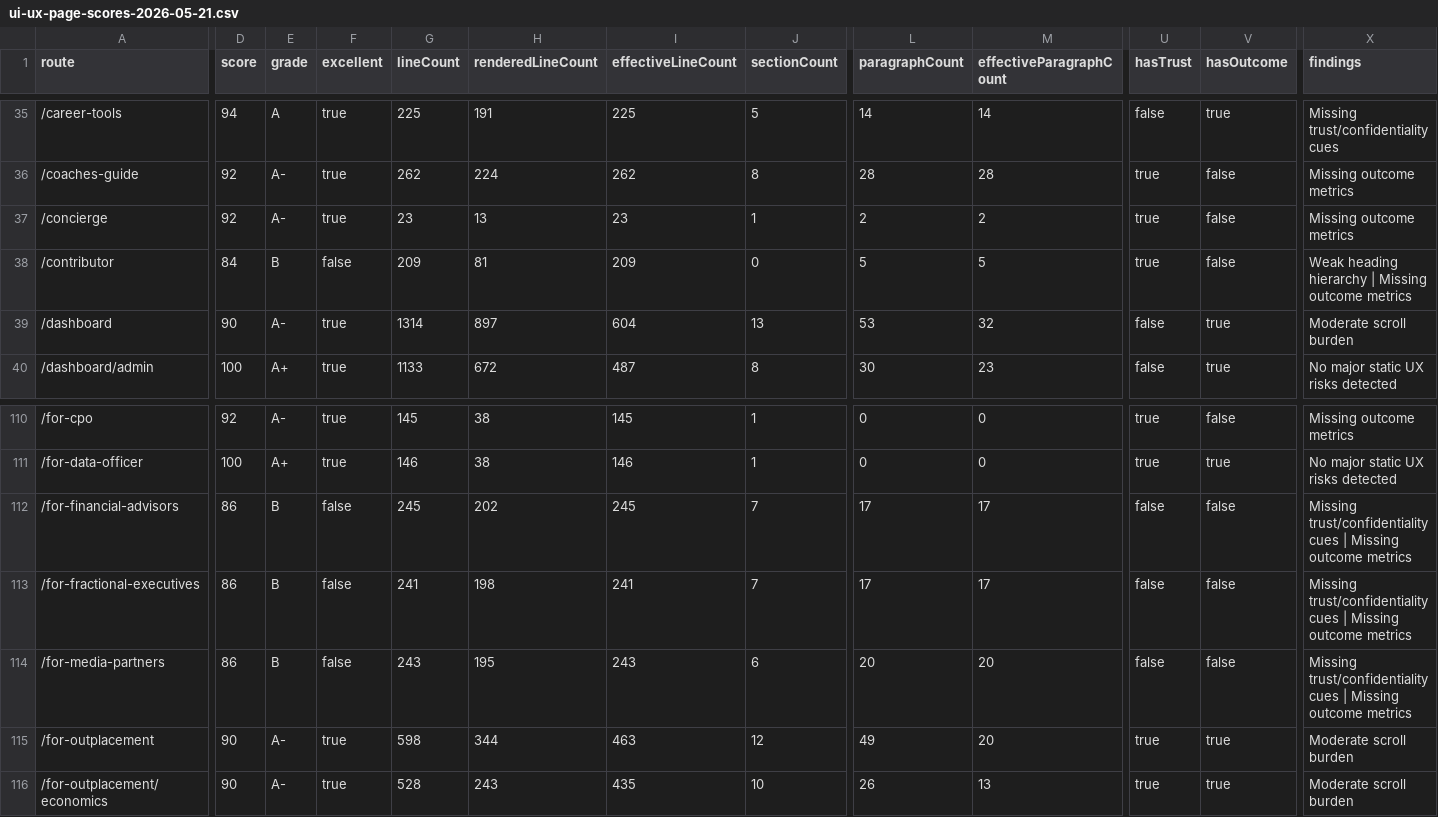
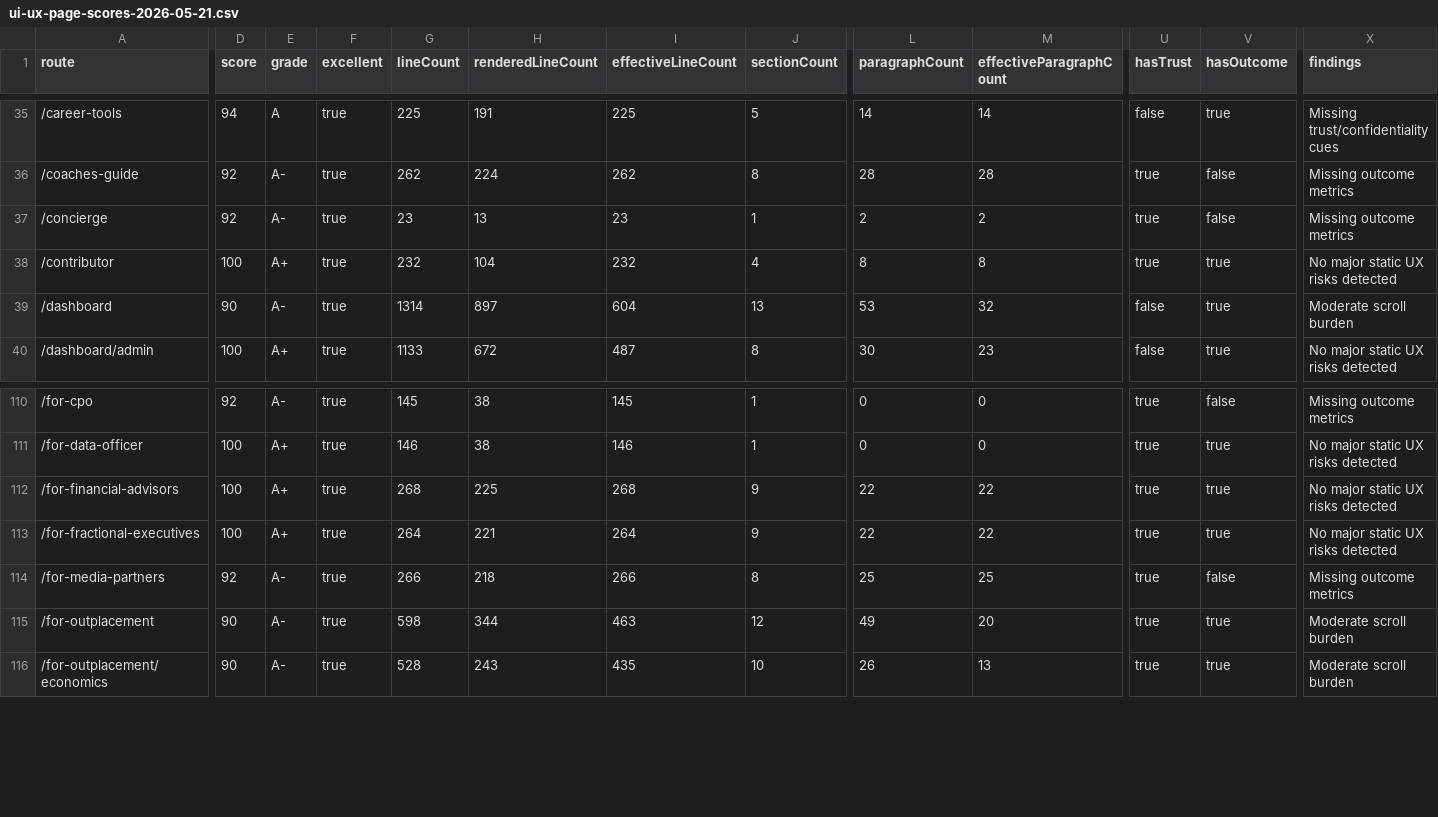
Before and after one commit to richrothschild/startingmonday, a CSV file: docs/ui-ux-page-scores-2026-05-21.csv, drawn as a sheet; only a part is shown, gaps mark what is left out; the diff covers the shown part only; the diff names each change by its address in the sheet, - before the commit and + after, or states it on an @@ line.

```diff
--- a/docs/ui-ux-page-scores-2026-05-21.csv
+++ b/docs/ui-ux-page-scores-2026-05-21.csv
-D38 (score): 84
+D38 (score): 100
-E38 (grade): B
+E38 (grade): A+
-F38 (excellent): false
+F38 (excellent): true
-G38 (lineCount): 209
+G38 (lineCount): 232
-H38 (renderedLineCount): 81
+H38 (renderedLineCount): 104
-I38 (effectiveLineCount): 209
+I38 (effectiveLineCount): 232
-J38 (sectionCount): 0
+J38 (sectionCount): 4
-L38 (paragraphCount): 5
+L38 (paragraphCount): 8
-M38 (effectiveParagraphCount): 5
+M38 (effectiveParagraphCount): 8
-V38 (hasOutcome): false
+V38 (hasOutcome): true
-X38 (findings): Weak heading hierarchy | Missing outcome metrics
+X38 (findings): No major static UX risks detected
-D112:D113 (score): 86
+D112:D113 (score): 100
-E112:E113 (grade): B
+E112:E113 (grade): A+
-F112:F114 (excellent): false
+F112:F114 (excellent): true
-G112 (lineCount): 245
+G112 (lineCount): 268
-H112 (renderedLineCount): 202
+H112 (renderedLineCount): 225
-I112 (effectiveLineCount): 245
+I112 (effectiveLineCount): 268
-J112:J113 (sectionCount): 7
+J112:J113 (sectionCount): 9
-L112:L113 (paragraphCount): 17
+L112:L113 (paragraphCount): 22
-M112:M113 (effectiveParagraphCount): 17
+M112:M113 (effectiveParagraphCount): 22
-U112:U114 (hasTrust): false
+U112:U114 (hasTrust): true
-V112:V113 (hasOutcome): false
+V112:V113 (hasOutcome): true
-X112:X113 (findings): Missing trust/confidentiality cues | Missing outcome metrics
+X112:X113 (findings): No major static UX risks detected
-G113 (lineCount): 241
+G113 (lineCount): 264
-H113 (renderedLineCount): 198
+H113 (renderedLineCount): 221
-I113 (effectiveLineCount): 241
+I113 (effectiveLineCount): 264
-D114 (score): 86
+D114 (score): 92
-E114 (grade): B
+E114 (grade): A-
-G114 (lineCount): 243
+G114 (lineCount): 266
-H114 (renderedLineCount): 195
+H114 (renderedLineCount): 218
-I114 (effectiveLineCount): 243
+I114 (effectiveLineCount): 266
-J114 (sectionCount): 6
+J114 (sectionCount): 8
-L114 (paragraphCount): 20
+L114 (paragraphCount): 25
-M114 (effectiveParagraphCount): 20
+M114 (effectiveParagraphCount): 25
-X114 (findings): Missing trust/confidentiality cues | Missing outcome metrics
+X114 (findings): Missing outcome metrics
```
Also changed, not shown: 84 edited cells elsewhere in this file, 13 other files.
